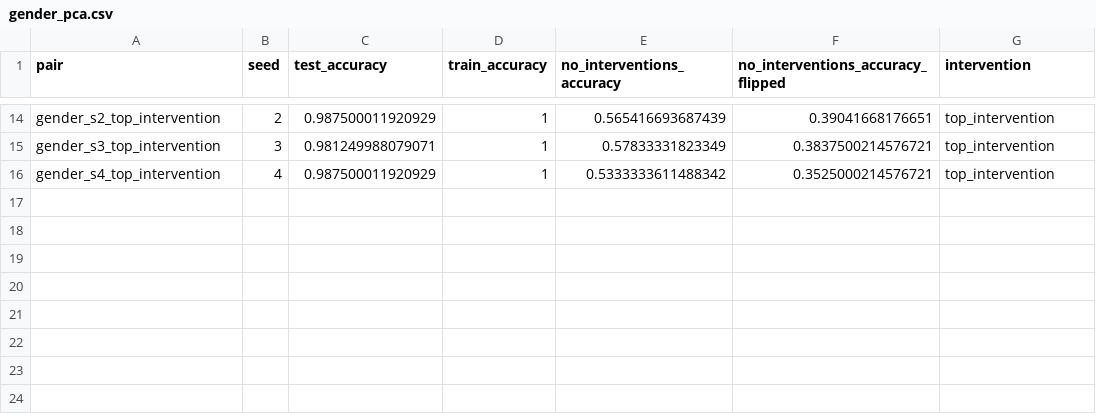
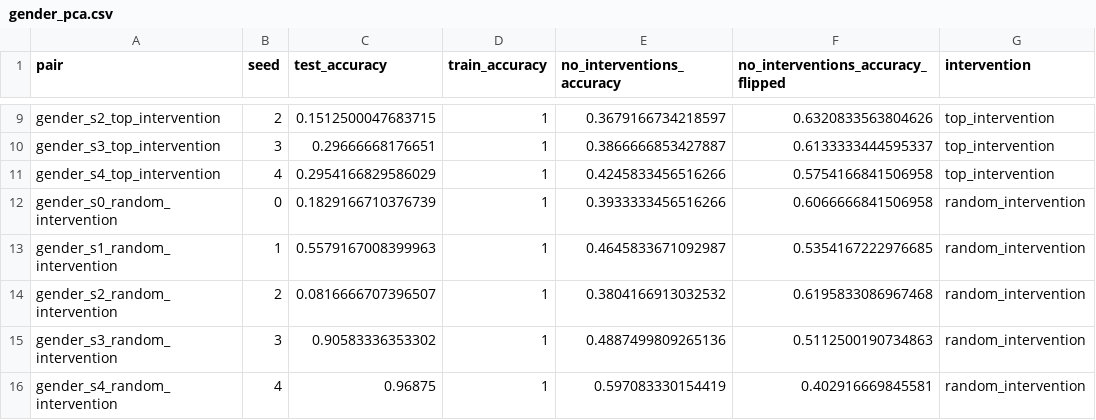
Before and after one commit to cadentj/steering-finetuning, a CSV file: results/gender_pca.csv, drawn as a sheet; only a part is shown, gaps mark what is left out; addresses are those after the commit; the diff covers the shown part only; the diff names each change by its address in the sheet, - before the commit and + after, or states it on an @@ line.

```diff
--- a/results/gender_pca.csv
+++ b/results/gender_pca.csv
-C9 (test_accuracy): 0.987500011920929
+C9 (test_accuracy): 0.1512500047683715
-E9 (no_interventions_accuracy): 0.565416693687439
+E9 (no_interventions_accuracy): 0.3679166734218597
-F9: 0.39041668176651
+F9: 0.6320833563804626
-C10 (test_accuracy): 0.981249988079071
+C10 (test_accuracy): 0.29666668176651
-E10 (no_interventions_accuracy): 0.57833331823349
+E10 (no_interventions_accuracy): 0.3866666853427887
-F10: 0.3837500214576721
+F10: 0.6133333444595337
-C11 (test_accuracy): 0.987500011920929
+C11 (test_accuracy): 0.2954166829586029
-E11 (no_interventions_accuracy): 0.5333333611488342
+E11 (no_interventions_accuracy): 0.4245833456516266
-F11: 0.3525000214576721
+F11: 0.5754166841506958
+row 12: gender_s0_random_intervention | 0 | 0.1829166710376739 | 1 | 0.3933333456516266 | 0.6066666841506958 | random_intervention
+row 13: gender_s1_random_intervention | 1 | 0.5579167008399963 | 1 | 0.4645833671092987 | 0.5354167222976685 | random_intervention
+row 14: gender_s2_random_intervention | 2 | 0.0816666707396507 | 1 | 0.3804166913032532 | 0.6195833086967468 | random_intervention
+row 15: gender_s3_random_intervention | 3 | 0.90583336353302 | 1 | 0.4887499809265136 | 0.5112500190734863 | random_intervention
+row 16: gender_s4_random_intervention | 4 | 0.96875 | 1 | 0.597083330154419 | 0.402916669845581 | random_intervention
```
Also changed, not shown: 5 removed rows and 26 edited cells elsewhere in this file, results/mcmc_pca.csv, 43 other files.
